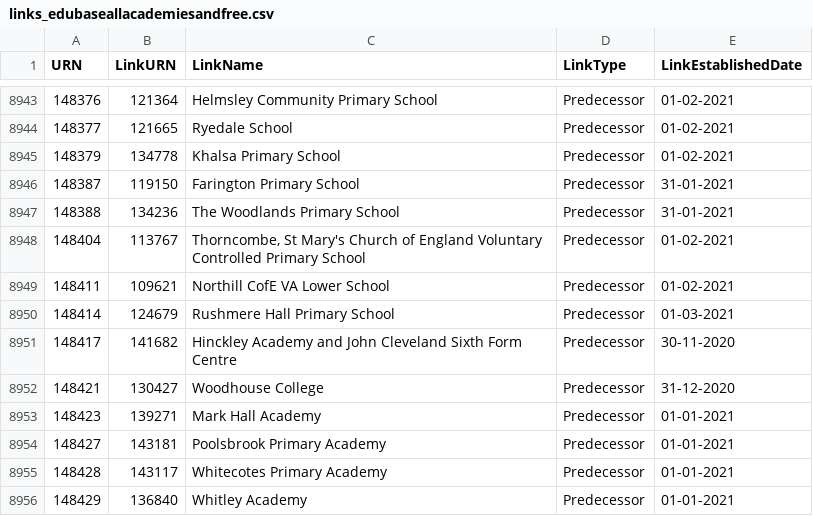
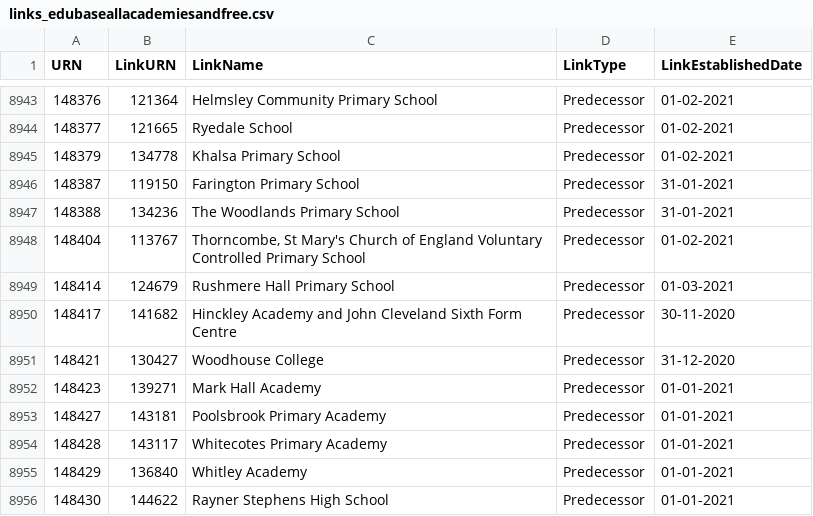
Before and after one commit to aircury/public-uk-education-data, a CSV file: edubase/academies-and-free-schools/links_edubaseallacademiesandfree.csv, drawn as a sheet; only a part is shown, gaps mark what is left out; the shorter side is filled out with more unchanged rows; the diff names each change by its address in the sheet, - before the commit and + after, or states it on an @@ line.

Commit message:
[Cron] Updated Edubase

```diff
--- a/edubase/academies-and-free-schools/links_edubaseallacademiesandfree.csv
+++ b/edubase/academies-and-free-schools/links_edubaseallacademiesandfree.csv
-row 8949: 148411 | 109621 | Northill CofE VA Lower School | Predecessor | 01-02-2021
```
Also changed, not shown: edubase/state-funded/links_edubaseallstatefunded.csv, 6 other files.
